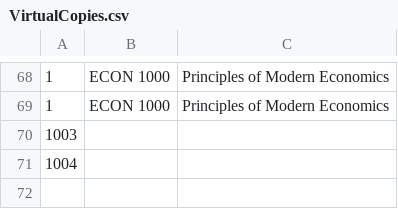
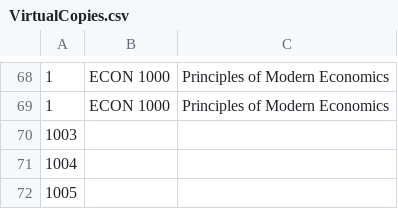
Before and after one commit to atmiyajadvani/EECS3311-finalproject, a CSV file: src/Database/VirtualCopies.csv, drawn as a sheet; only a part is shown, gaps mark what is left out; the diff names each change by its address in the sheet, - before the commit and + after, or states it on an @@ line.

```diff
--- a/src/Database/VirtualCopies.csv
+++ b/src/Database/VirtualCopies.csv
+row 72: 1005
```
Also changed, not shown: src/Database/UserInfoSpreadsheet.csv, src/Database/userSubs.csv, 4 other files.
